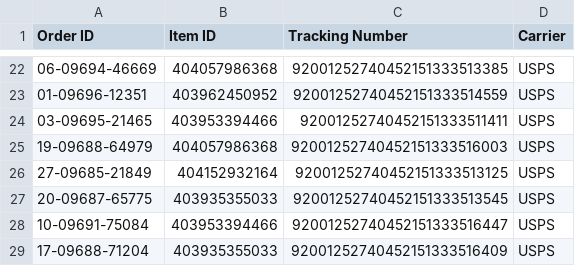
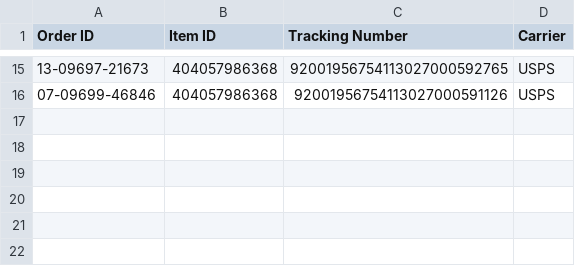
Before and after one commit to sparklogistics/ship_labels, a CSV file: update_tracking.csv, drawn as a sheet; only a part is shown, gaps mark what is left out; the diff covers the shown part only.

Commit message:
Mon Feb 13 2023 14:37:48 GMT-0500 (Eastern Standard Time)

```diff
--- a/update_tracking.csv
+++ b/update_tracking.csv
@@ -22,8 +15,2 @@
-06-09694-46669,404057986368,92001252740452151333513385,USPS
-01-09696-12351,403962450952,92001252740452151333514559,USPS
-03-09695-21465,403953394466,92001252740452151333511411,USPS
-19-09688-64979,404057986368,92001252740452151333516003,USPS
-27-09685-21849,404152932164,92001252740452151333513125,USPS
-20-09687-65775,403935355033,92001252740452151333513545,USPS
-10-09691-75084,403953394466,92001252740452151333516447,USPS
-17-09688-71204,403935355033,92001252740452151333516409,USPS
+13-09697-21673,404057986368,92001956754113027000592765,USPS
+07-09699-46846,404057986368,92001956754113027000591126,USPS
```
Also changed, not shown: 6 added rows, 13 removed rows and 14 edited cells elsewhere in this file.
